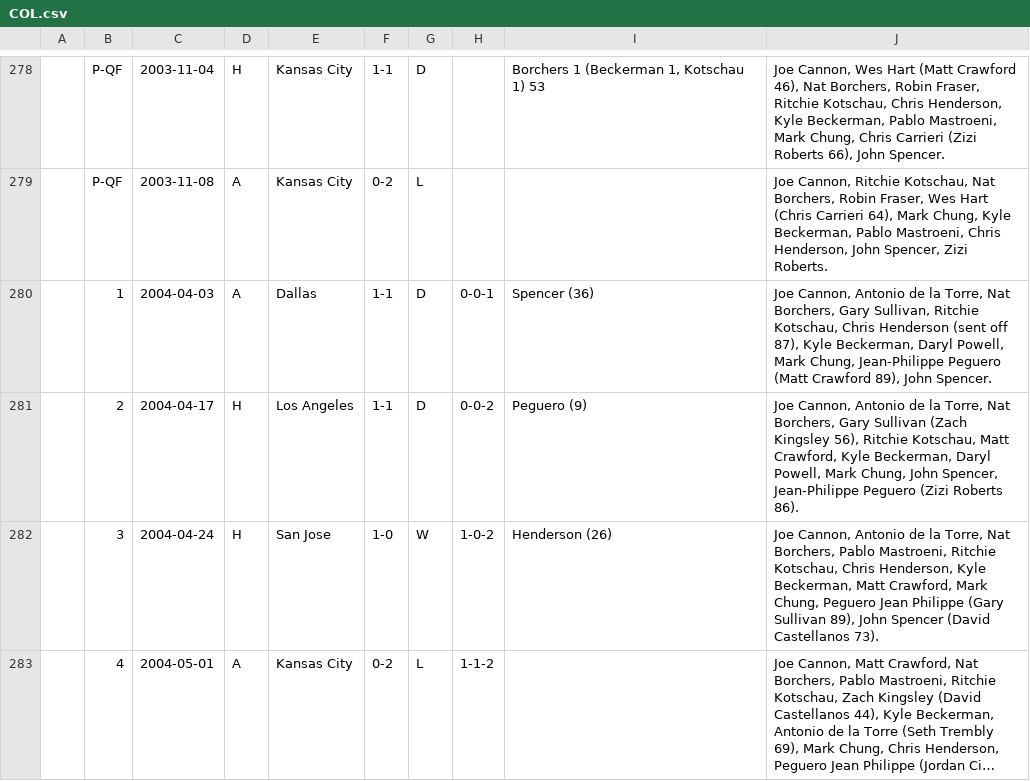
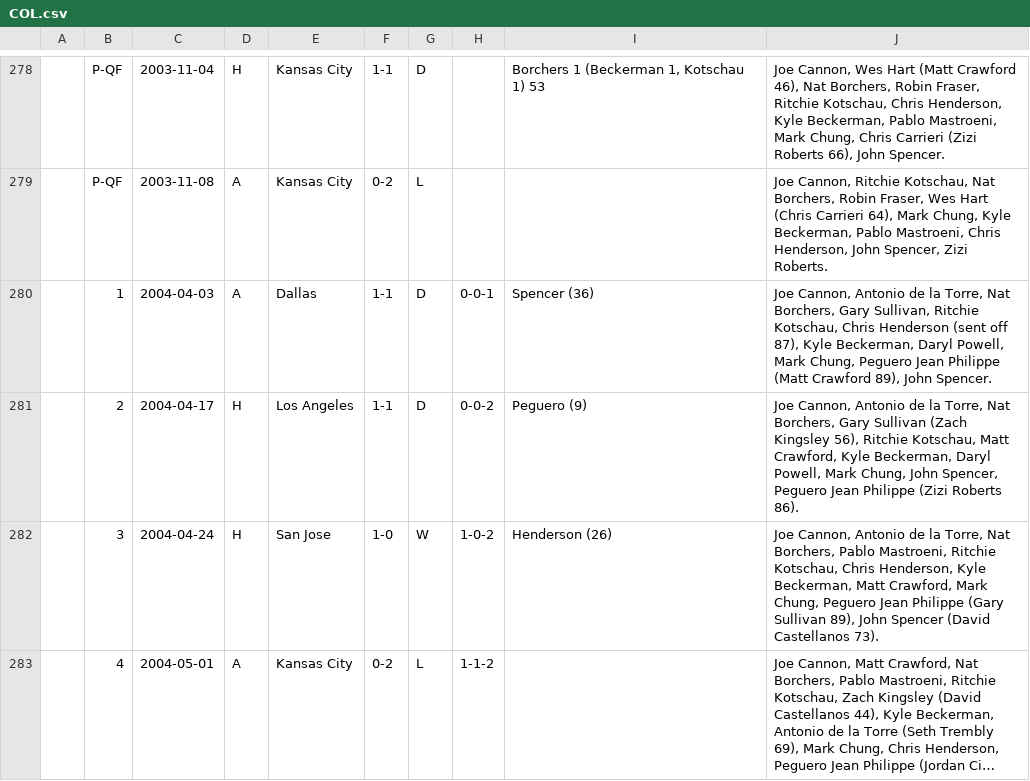
Before and after one commit to SoccerStatsUS/soccerdata, a CSV file: data/games/domestic/country/usa/mls/COL.csv, drawn as a sheet; only a part is shown, gaps mark what is left out; long unchanged cells end in ….

```diff
--- a/data/games/domestic/country/usa/mls/COL.csv
+++ b/data/games/domestic/country/usa/mls/COL.csv
@@ -279,4 +279,4 @@
 	P-QF	2003-11-08	A	Kansas City	0-2	L			Joe Cannon, Ritchie Kotschau, Nat Borchers, Robin Fraser, Wes Hart (Chris Carrieri 64), Mark Chung, Kyle Beckerman, Pablo Mastroeni, Chris Henderson, John Spencer, Zizi Roberts.
-	1	2004-04-03	A	Dallas	1-1	D	0-0-1	Spencer (36)	Joe Cannon, Antonio de la Torre, Nat Borchers, Gary Sullivan, Ritchie Kotschau, Chris Henderson (sent off 87), Kyle Beckerman, Daryl Powell, Mark Chung, Jean-Philippe Peguero (Matt Crawford 89), John Spencer.
-	2	2004-04-17	H	Los Angeles	1-1	D	0-0-2	Peguero (9)	Joe Cannon, Antonio de la Torre, Nat Borchers, Gary Sullivan (Zach Kingsley 56), Ritchie Kotschau, Matt Crawford, Kyle Beckerman, Daryl Powell, Mark Chung, John Spencer, Jean-Philippe Peguero (Zizi Roberts 86).
+	1	2004-04-03	A	Dallas	1-1	D	0-0-1	Spencer (36)	Joe Cannon, Antonio de la Torre, Nat Borchers, Gary Sullivan, Ritchie Kotschau, Chris Henderson (sent off 87), Kyle Beckerman, Daryl Powell, Mark Chung, Peguero Jean Philippe (Matt Crawford 89), John Spencer.
+	2	2004-04-17	H	Los Angeles	1-1	D	0-0-2	Peguero (9)	Joe Cannon, Antonio de la Torre, Nat Borchers, Gary Sullivan (Zach Kingsley 56), Ritchie Kotschau, Matt Crawford, Kyle Beckerman, Daryl Powell, Mark Chung, John Spencer, Peguero Jean Philippe (Zizi Roberts 86).
 	3	2004-04-24	H	San Jose	1-0	W	1-0-2	Henderson (26)	Joe Cannon, Antonio de la Torre, Nat Borchers, Pablo Mastroeni, Ritchie Kotschau, Chris Henderson, Kyle Beckerman, Matt Crawford, Mark Chung, Peguero Jean Philippe (Gary Sullivan 89), John Spencer (David Castellanos 73).
```
Also changed, not shown: data/games/domestic/country/usa/mls/CHI.csv, data/games/domestic/country/usa/mls/DC.csv, 4 other files.
